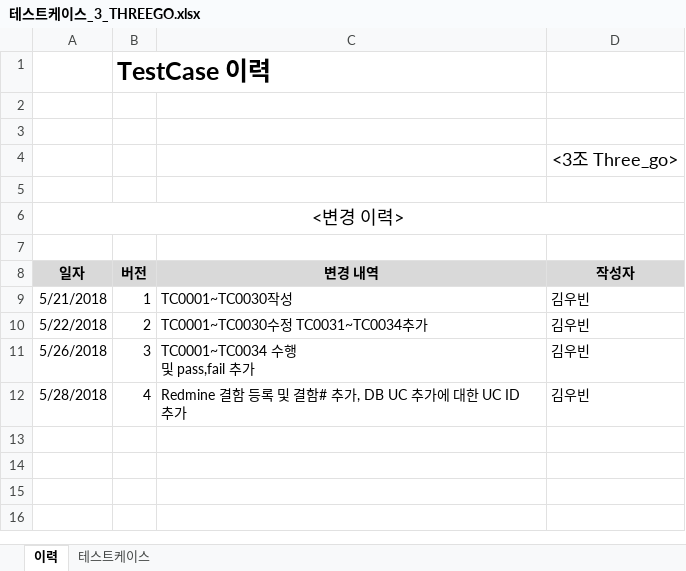
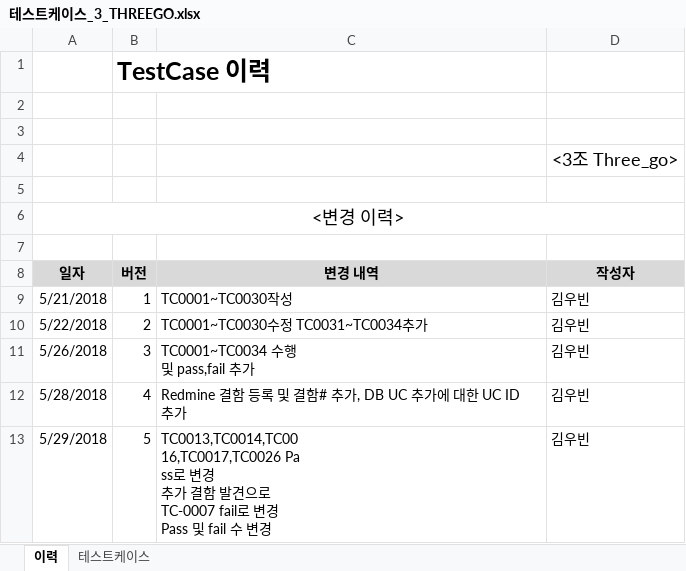
Before and after one commit to SMU-SE-Admin/18-1_3_THREEGO_Doc, an Excel workbook: 05 테스팅/테스트케이스_3_THREEGO.xlsx, sheet 이력, drawn as a sheet; values as stored, in another font and other column widths than the file's, no borders; ↵ is a line break in a cell; the diff names each change by its address in the sheet, - before the commit and + after, or states it on an @@ line.

Commit message:
#1274 테스트케이스 작성
오류 수정에 따른 Pass,fail 수 변경

```diff
--- a/05 테스팅/테스트케이스_3_THREEGO.xlsx (sheet 이력)
+++ b/05 테스팅/테스트케이스_3_THREEGO.xlsx (sheet 이력)
+row 13: 5/29/2018 | 5 | TC0013,TC0014,TC00 ↵ 16,TC0017,TC0026 Pa ↵ ss로 변경 ↵ 추가 결함 발견으로 ↵ TC-0007 fail로 변경 ↵ Pass 및 fail 수 변경 | 김우빈
```
Also changed, not shown: sheet 테스트케이스.
